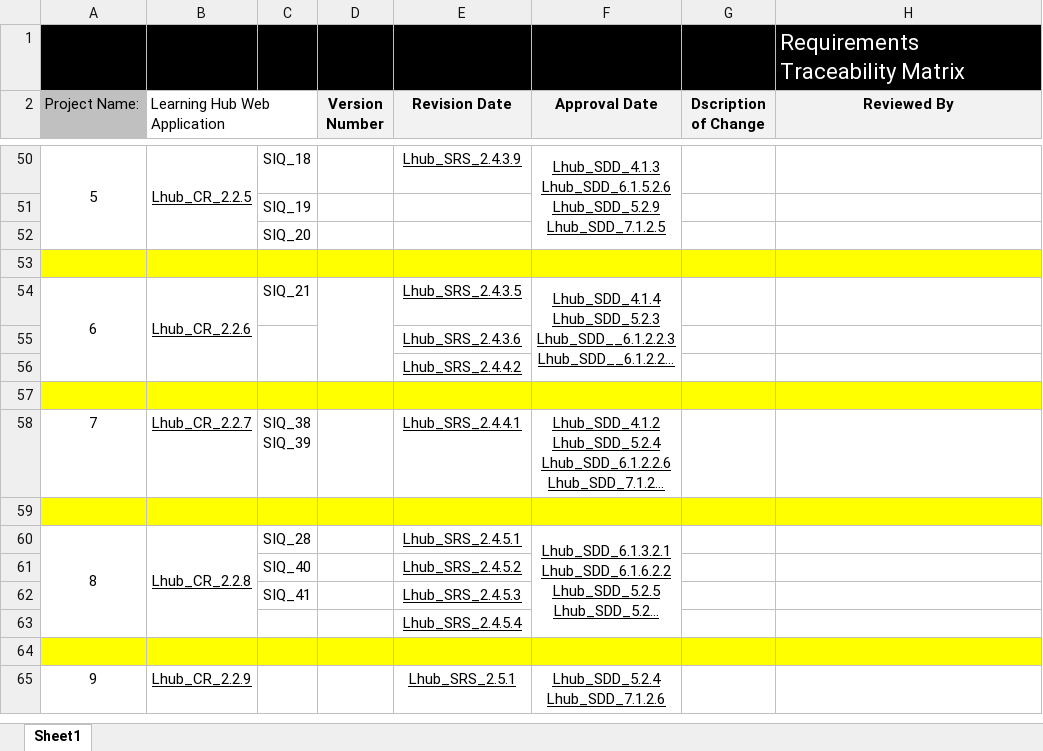
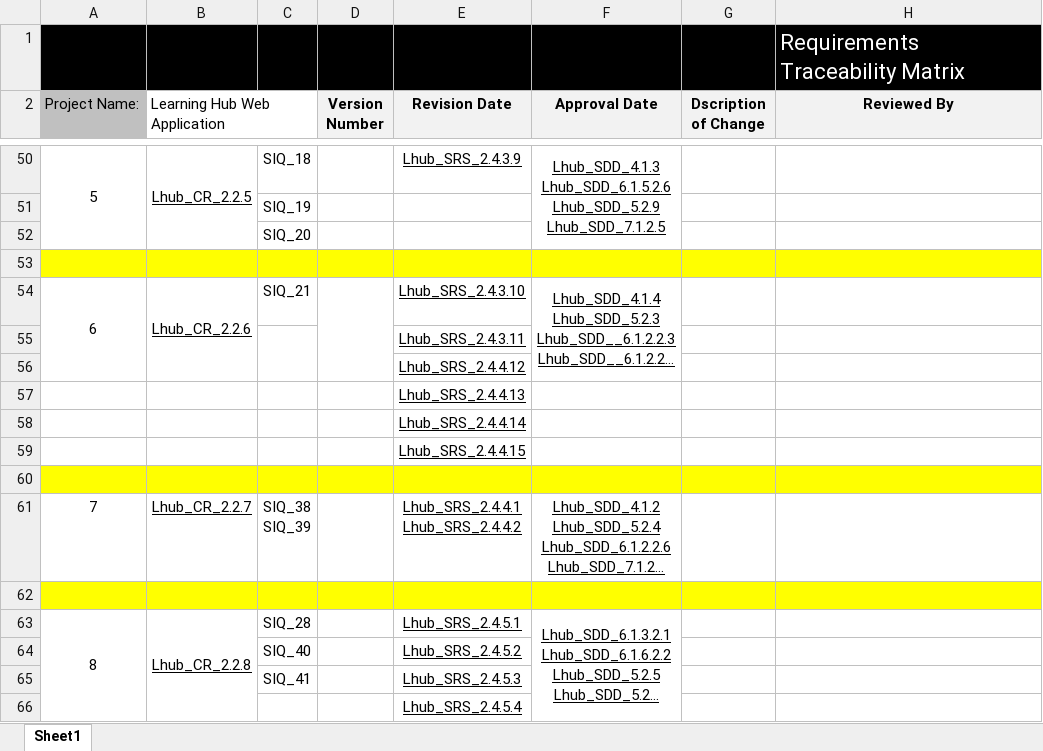
Before and after one commit to AyaMohamed/Learning-hub, an Excel workbook: Lhub_RTM.xlsx, sheet Sheet1, drawn as a sheet; only a part is shown, gaps mark what is left out; the shorter side is filled out with more unchanged rows; long unchanged cells end in …; values as stored, in another font and other column widths than the file's, no borders; conditional formats not drawn; addresses are those after the commit; ↵ is a line break in a cell; the diff names each change by its address in the sheet, - before the commit and + after, or states it on an @@ line.

Commit message:
add 4 srs

```diff
--- a/Lhub_RTM.xlsx (sheet Sheet1)
+++ b/Lhub_RTM.xlsx (sheet Sheet1)
-E54 (Revision Date): Lhub_SRS_2.4.3.5
+E54 (Revision Date): Lhub_SRS_2.4.3.10
-E55 (Revision Date): Lhub_SRS_2.4.3.6
+E55 (Revision Date): Lhub_SRS_2.4.3.11
-E56 (Revision Date): Lhub_SRS_2.4.4.2
+E56 (Revision Date): Lhub_SRS_2.4.4.12
+row 57:  |  |  |  | Lhub_SRS_2.4.4.13
+row 58:  |  |  |  | Lhub_SRS_2.4.4.14
+row 59:  |  |  |  | Lhub_SRS_2.4.4.15
-E61 (Revision Date): Lhub_SRS_2.4.4.1
+E61 (Revision Date): Lhub_SRS_2.4.4.1 ↵ Lhub_SRS_2.4.4.2
```
